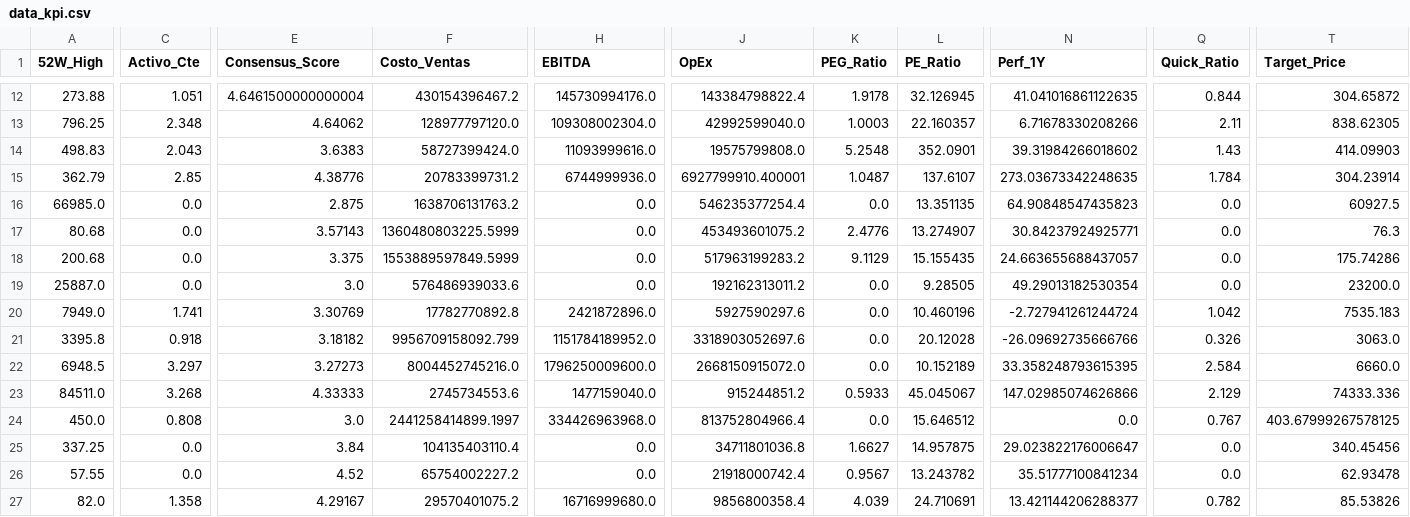
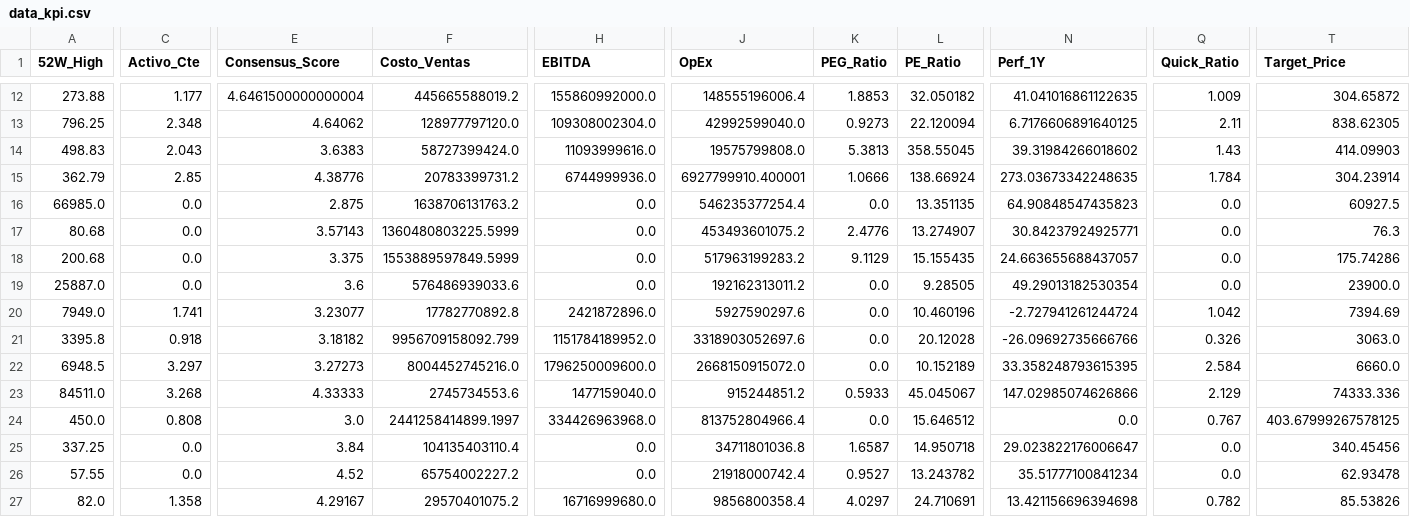
Before and after one commit to nicolasbobadillat/Indicadores, a CSV file: data_kpi.csv, drawn as a sheet; only a part is shown, gaps mark what is left out; the diff covers the shown part only; the diff names each change by its address in the sheet, - before the commit and + after, or states it on an @@ line.

```diff
--- a/data_kpi.csv
+++ b/data_kpi.csv
-C12 (Activo_Cte): 1.051
+C12 (Activo_Cte): 1.177
-F12 (Costo_Ventas): 430154396467.2
+F12 (Costo_Ventas): 445665588019.2
-H12 (EBITDA): 145730994176.0
+H12 (EBITDA): 155860992000.0
-J12 (OpEx): 143384798822.4
+J12 (OpEx): 148555196006.4
-K12 (PEG_Ratio): 1.9178
+K12 (PEG_Ratio): 1.8853
-L12 (PE_Ratio): 32.126945
+L12 (PE_Ratio): 32.050182
-Q12 (Quick_Ratio): 0.844
+Q12 (Quick_Ratio): 1.009
-K13 (PEG_Ratio): 1.0003
+K13 (PEG_Ratio): 0.9273
-L13 (PE_Ratio): 22.160357
+L13 (PE_Ratio): 22.120094
-N13 (Perf_1Y): 6.71678330208266
+N13 (Perf_1Y): 6.7176606891640125
-K14 (PEG_Ratio): 5.2548
+K14 (PEG_Ratio): 5.3813
-L14 (PE_Ratio): 352.0901
+L14 (PE_Ratio): 358.55045
-K15 (PEG_Ratio): 1.0487
+K15 (PEG_Ratio): 1.0666
-L15 (PE_Ratio): 137.6107
+L15 (PE_Ratio): 138.66924
-E19 (Consensus_Score): 3.0
+E19 (Consensus_Score): 3.6
-T19 (Target_Price): 23200.0
+T19 (Target_Price): 23900.0
-E20 (Consensus_Score): 3.30769
+E20 (Consensus_Score): 3.23077
-T20 (Target_Price): 7535.183
+T20 (Target_Price): 7394.69
-K25 (PEG_Ratio): 1.6627
+K25 (PEG_Ratio): 1.6587
-L25 (PE_Ratio): 14.957875
+L25 (PE_Ratio): 14.950718
-K26 (PEG_Ratio): 0.9567
+K26 (PEG_Ratio): 0.9527
-K27 (PEG_Ratio): 4.039
+K27 (PEG_Ratio): 4.0297
-N27 (Perf_1Y): 13.421144206288377
+N27 (Perf_1Y): 13.421156696394698
```
Also changed, not shown: 52 edited cells elsewhere in this file, data_history.csv, data_macro.csv.
